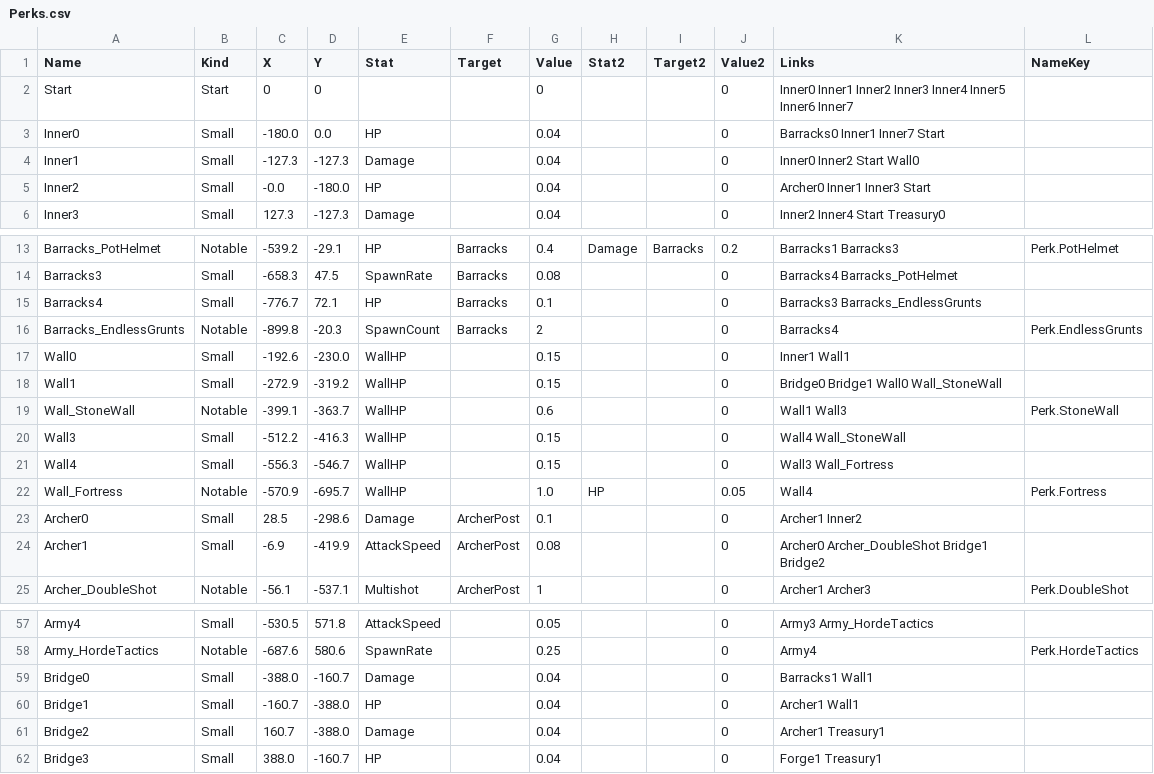
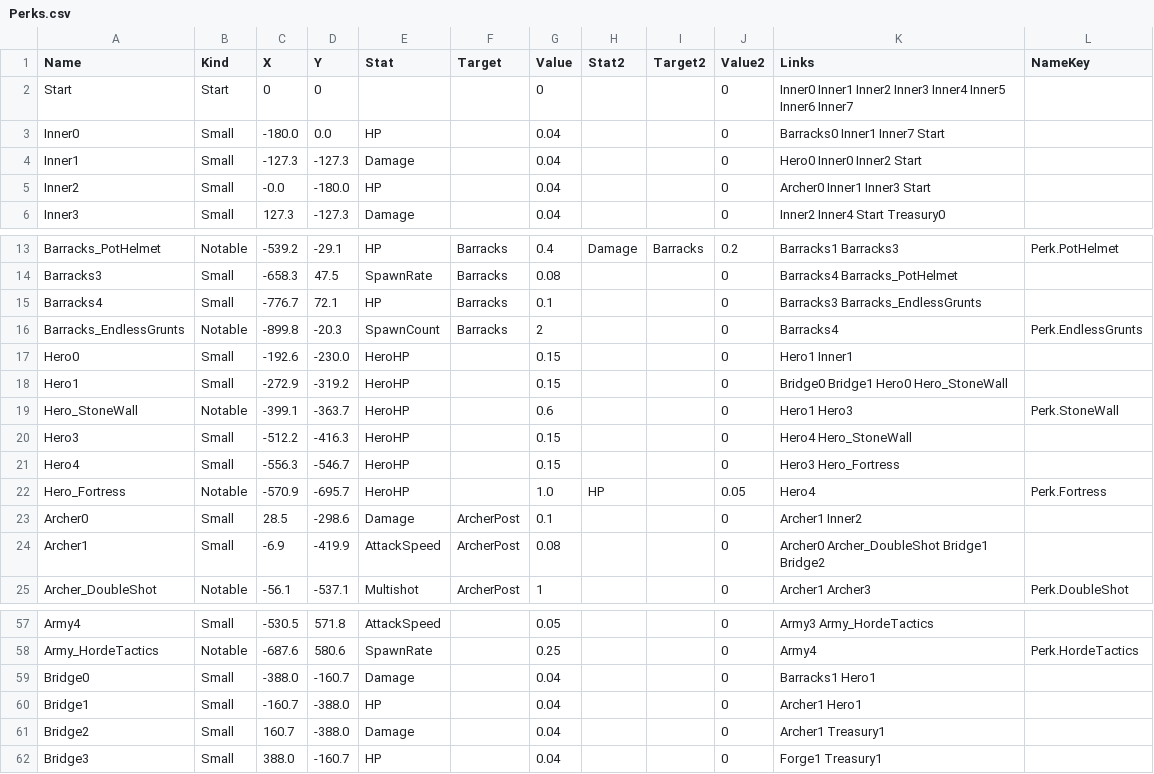
Before and after one commit to YooJaeJun/YJJWave, a CSV file: Content/YJJWave/Data/Perks.csv, drawn as a sheet; only a part is shown, gaps mark what is left out.

```diff
--- a/Content/YJJWave/Data/Perks.csv
+++ b/Content/YJJWave/Data/Perks.csv
@@ -3,3 +3,3 @@ Start,Start,0,0,,,0,,,0,Inner0 Inner1 Inner2 Inner3 Inner4 Inner5 Inner6 Inner7,
 Inner0,Small,-180.0,0.0,HP,,0.04,,,0,Barracks0 Inner1 Inner7 Start,
-Inner1,Small,-127.3,-127.3,Damage,,0.04,,,0,Inner0 Inner2 Start Wall0,
+Inner1,Small,-127.3,-127.3,Damage,,0.04,,,0,Hero0 Inner0 Inner2 Start,
 Inner2,Small,-0.0,-180.0,HP,,0.04,,,0,Archer0 Inner1 Inner3 Start,
@@ -16,8 +16,8 @@ Barracks4,Small,-776.7,72.1,HP,Barracks,0.1,,,0,Barracks3 Barracks_EndlessGrunts
 Barracks_EndlessGrunts,Notable,-899.8,-20.3,SpawnCount,Barracks,2,,,0,Barracks4,Perk.EndlessGrunts
-Wall0,Small,-192.6,-230.0,WallHP,,0.15,,,0,Inner1 Wall1,
-Wall1,Small,-272.9,-319.2,WallHP,,0.15,,,0,Bridge0 Bridge1 Wall0 Wall_StoneWall,
-Wall_StoneWall,Notable,-399.1,-363.7,WallHP,,0.6,,,0,Wall1 Wall3,Perk.StoneWall
-Wall3,Small,-512.2,-416.3,WallHP,,0.15,,,0,Wall4 Wall_StoneWall,
-Wall4,Small,-556.3,-546.7,WallHP,,0.15,,,0,Wall3 Wall_Fortress,
-Wall_Fortress,Notable,-570.9,-695.7,WallHP,,1.0,HP,,0.05,Wall4,Perk.Fortress
+Hero0,Small,-192.6,-230.0,HeroHP,,0.15,,,0,Hero1 Inner1,
+Hero1,Small,-272.9,-319.2,HeroHP,,0.15,,,0,Bridge0 Bridge1 Hero0 Hero_StoneWall,
+Hero_StoneWall,Notable,-399.1,-363.7,HeroHP,,0.6,,,0,Hero1 Hero3,Perk.StoneWall
+Hero3,Small,-512.2,-416.3,HeroHP,,0.15,,,0,Hero4 Hero_StoneWall,
+Hero4,Small,-556.3,-546.7,HeroHP,,0.15,,,0,Hero3 Hero_Fortress,
+Hero_Fortress,Notable,-570.9,-695.7,HeroHP,,1.0,HP,,0.05,Hero4,Perk.Fortress
 Archer0,Small,28.5,-298.6,Damage,ArcherPost,0.1,,,0,Archer1 Inner2,
@@ -58,4 +58,4 @@ Army4,Small,-530.5,571.8,AttackSpeed,,0.05,,,0,Army3 Army_HordeTactics,
 Army_HordeTactics,Notable,-687.6,580.6,SpawnRate,,0.25,,,0,Army4,Perk.HordeTactics
-Bridge0,Small,-388.0,-160.7,Damage,,0.04,,,0,Barracks1 Wall1,
-Bridge1,Small,-160.7,-388.0,HP,,0.04,,,0,Archer1 Wall1,
+Bridge0,Small,-388.0,-160.7,Damage,,0.04,,,0,Barracks1 Hero1,
+Bridge1,Small,-160.7,-388.0,HP,,0.04,,,0,Archer1 Hero1,
 Bridge2,Small,160.7,-388.0,Damage,,0.04,,,0,Archer1 Treasury1,
```
Also changed, not shown: Content/YJJWave/Data/Localization.csv, Content/YJJWave/Data/Tuning.csv, 30 other files.
